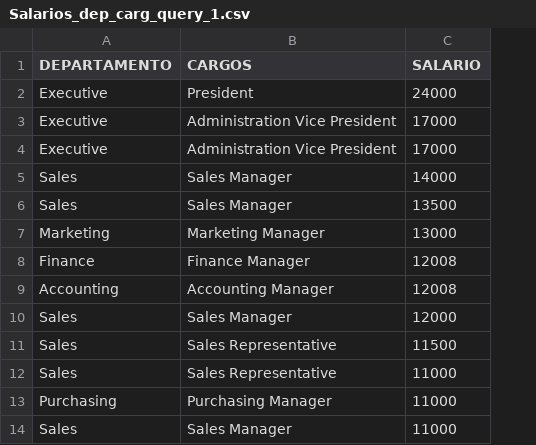
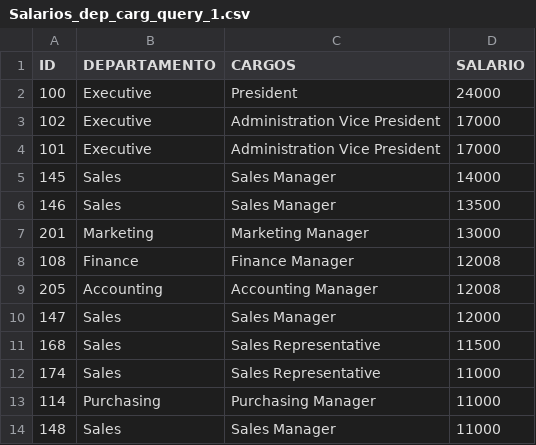
Before and after one commit to VictorHSaints/Projeto-analise-dados-SCTEC, a CSV file: Salarios_dep_carg_query_1.csv, drawn as a sheet; only a part is shown; the diff names each change by its address in the sheet, - before the commit and + after, or states it on an @@ line.

```diff
--- a/Salarios_dep_carg_query_1.csv
+++ b/Salarios_dep_carg_query_1.csv
+column A (ID), rows 2-14: 100 | 102 | 101 | 145 | 146 | 201 | 108 | 205 | 147 | 168 | 174 | 114 | 148
```
Also changed, not shown: Salarios_localizacao_query_2.csv, 2 other files.
